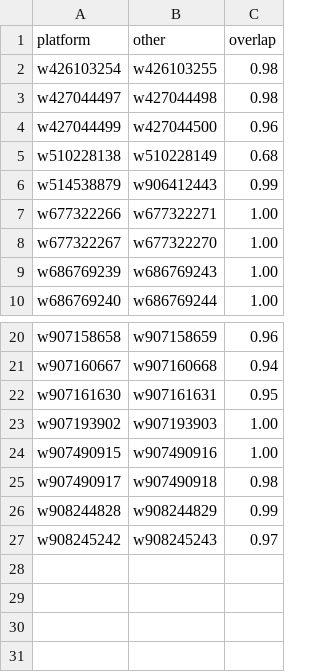
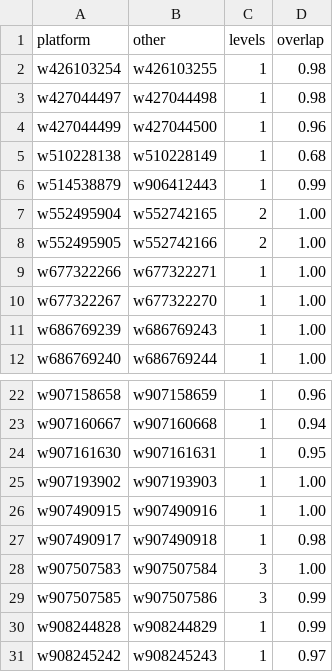
Before and after one commit to kkysen/mta-od-data, a CSV file: src/mta_od_data/ridership/stacked_platforms.csv, drawn as a sheet; only a part is shown, gaps mark what is left out; the diff names each change by its address in the sheet, - before the commit and + after, or states it on an @@ line.

```diff
--- a/src/mta_od_data/ridership/stacked_platforms.csv
+++ b/src/mta_od_data/ridership/stacked_platforms.csv
+column C (levels), rows 2-6: all 1; rows 9-12: all 1; rows 22-27: all 1; rows 30-31: 1 | 1
+row 7: w552495904 | w552742165 | 2 | 1.00
+row 8: w552495905 | w552742166 | 2 | 1.00
+row 28: w907507583 | w907507584 | 3 | 1.00
+row 29: w907507585 | w907507586 | 3 | 0.99
```
Also changed, not shown: 7 other files.
